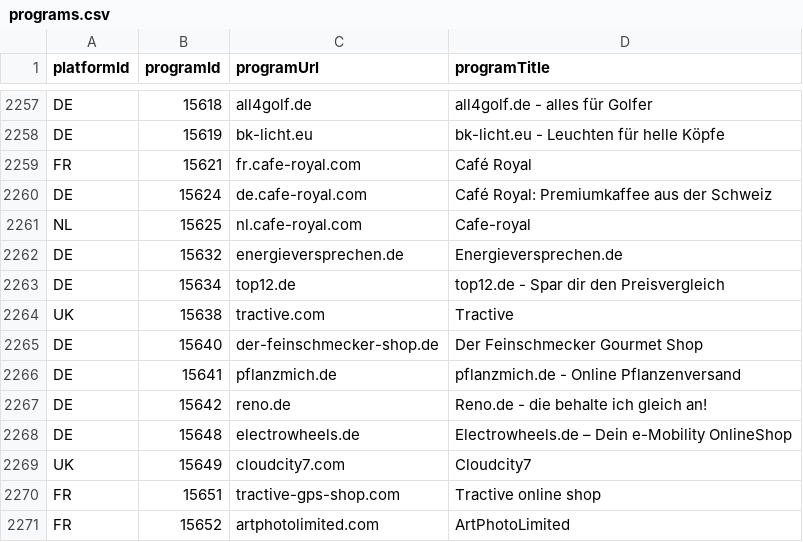
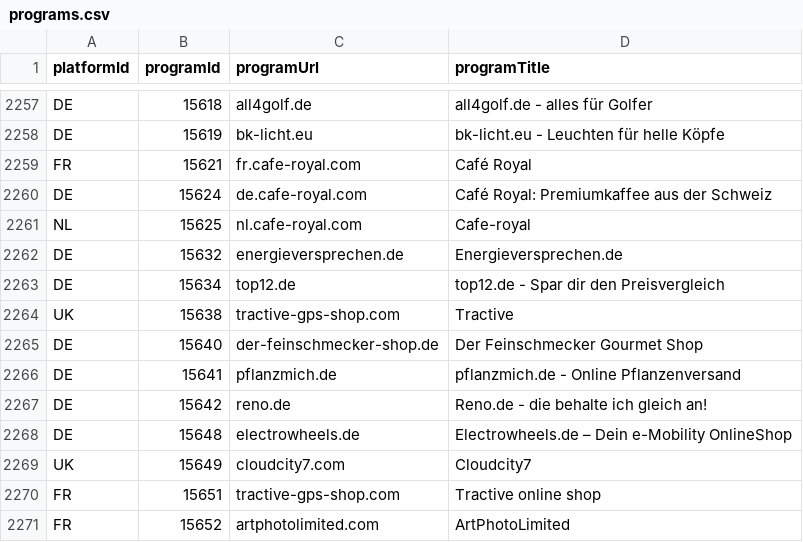
Before and after one commit to affilinet/browser-webextension-publisher, a CSV file: resources/programs.csv, drawn as a sheet; only a part is shown, gaps mark what is left out.

Commit message:
Update programs CSV
update programUrl form 15638

```diff
--- a/resources/programs.csv
+++ b/resources/programs.csv
@@ -2263,3 +2263,3 @@ DE;15632;energieversprechen.de;Energieversprechen.de
 DE;15634;top12.de;top12.de - Spar dir den Preisvergleich
-UK;15638;tractive.com;Tractive
+UK;15638;tractive-gps-shop.com;Tractive
 DE;15640;der-feinschmecker-shop.de;Der Feinschmecker Gourmet Shop
```
